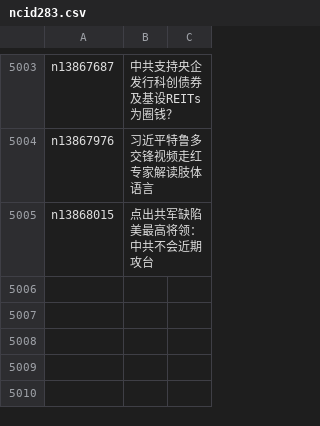
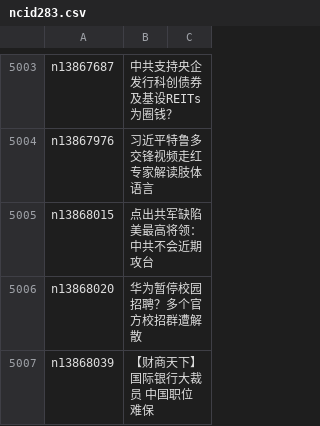
Before and after one commit to epic-marker/epoch-news, a CSV file: indexes/ncid283.csv, drawn as a sheet; only a part is shown, gaps mark what is left out; the diff names each change by its address in the sheet, - before the commit and + after, or states it on an @@ line.

```diff
--- a/indexes/ncid283.csv
+++ b/indexes/ncid283.csv
+row 5006: n13868020 | 华为暂停校园招聘？多个官方校招群遭解散
+row 5007: n13868039 | 【财商天下】国际银行大裁员 中国职位难保
```
Also changed, not shown: indexes/ncid1078159.csv, indexes/ncid1349362.csv, 41 other files.
